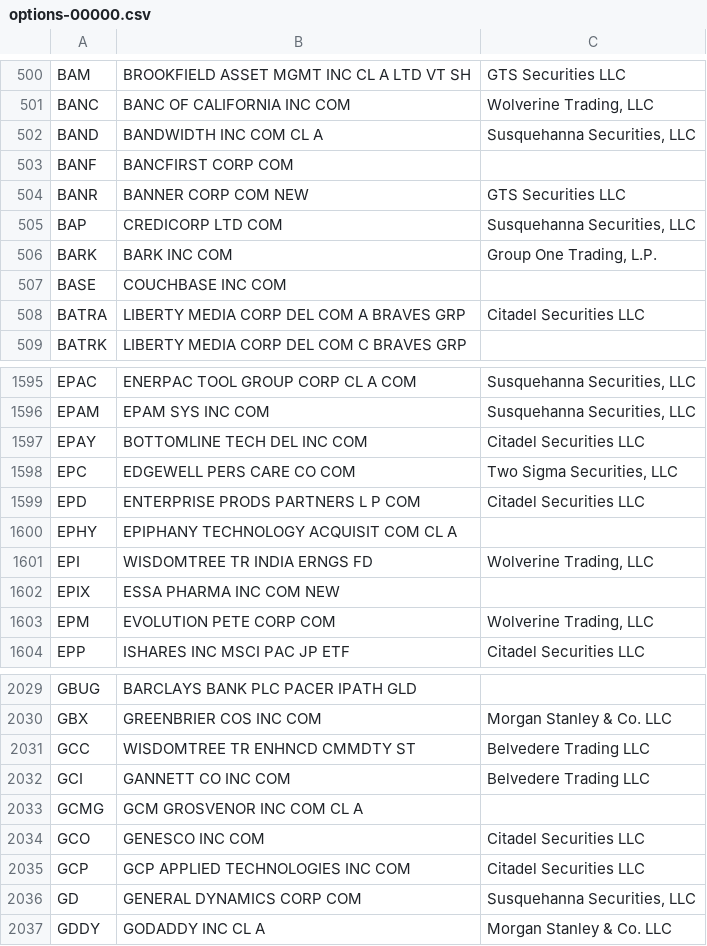
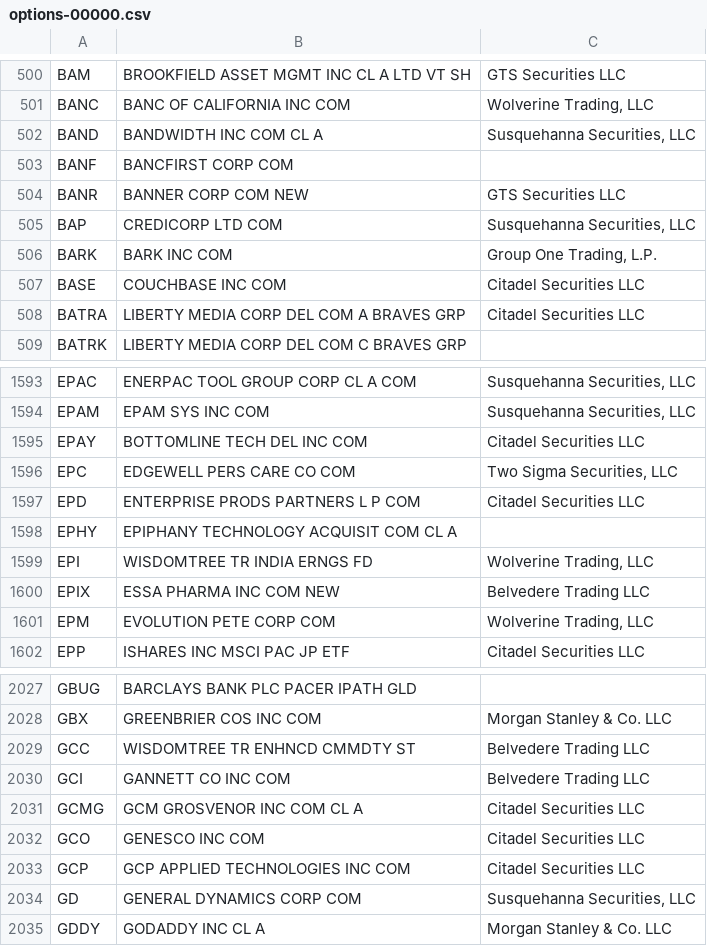
Before and after one commit to haoenhui/usa-optionable-stocks, a CSV file: options-00000.csv, drawn as a sheet; only a part is shown, gaps mark what is left out; the diff covers the shown part only.

```diff
--- a/options-00000.csv
+++ b/options-00000.csv
@@ -506,3 +506,3 @@ BAP,CREDICORP LTD COM,"Susquehanna Securities, LLC"
 BARK,BARK INC COM,"Group One Trading, L.P."
-BASE,COUCHBASE INC COM,
+BASE,COUCHBASE INC COM,Citadel Securities LLC
 BATRA,LIBERTY MEDIA CORP DEL COM A BRAVES GRP,Citadel Securities LLC
@@ -1601,3 +1599,3 @@ EPHY,EPIPHANY TECHNOLOGY ACQUISIT COM CL A,
 EPI,WISDOMTREE TR INDIA ERNGS FD,"Wolverine Trading, LLC"
-EPIX,ESSA PHARMA INC COM NEW,
+EPIX,ESSA PHARMA INC COM NEW,Belvedere Trading LLC
 EPM,EVOLUTION PETE CORP COM,"Wolverine Trading, LLC"
@@ -2032,3 +2030,3 @@ GCC,WISDOMTREE TR ENHNCD CMMDTY ST,Belvedere Trading LLC
 GCI,GANNETT CO INC COM,Belvedere Trading LLC
-GCMG,GCM GROSVENOR INC COM CL A,
+GCMG,GCM GROSVENOR INC COM CL A,Citadel Securities LLC
 GCO,GENESCO INC COM,Citadel Securities LLC
```
Also changed, not shown: 1 added row, 2 removed rows and 2 edited cells elsewhere in this file, options-02000.csv.
